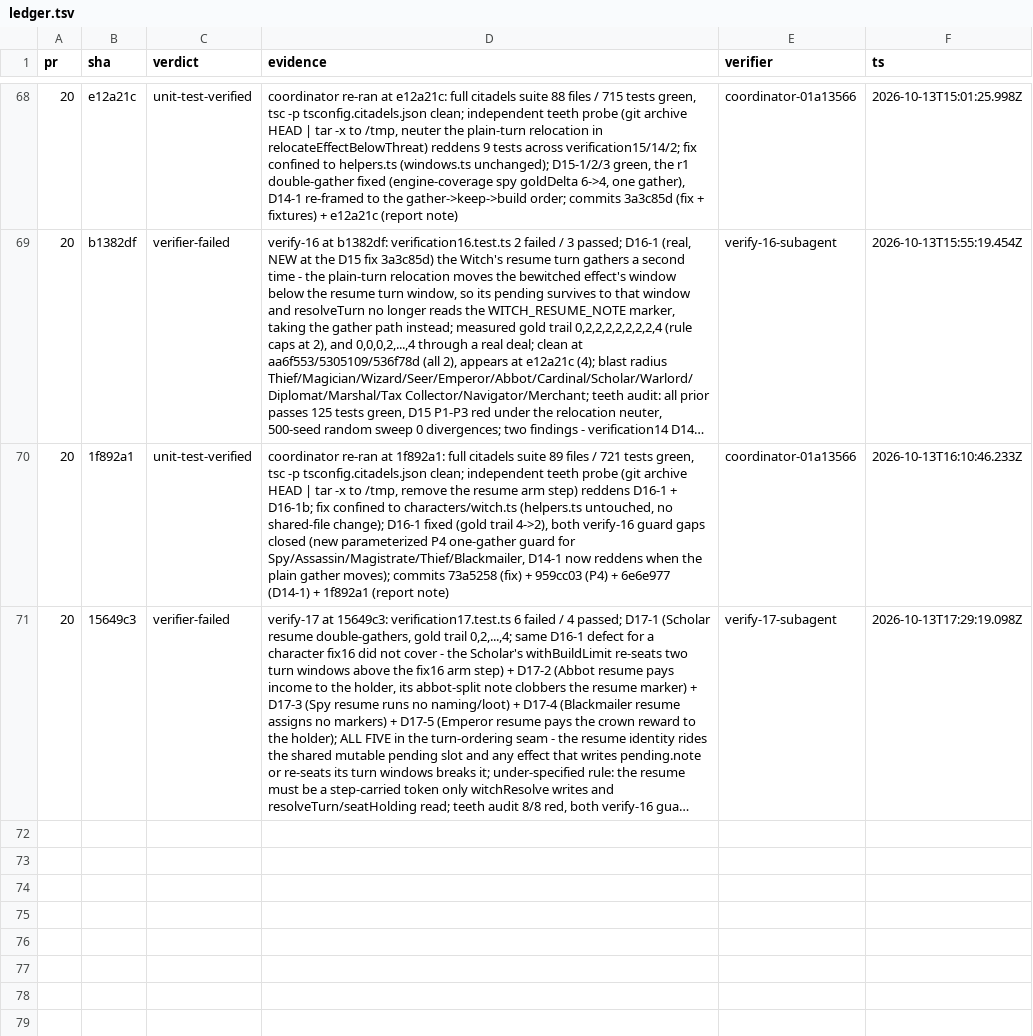
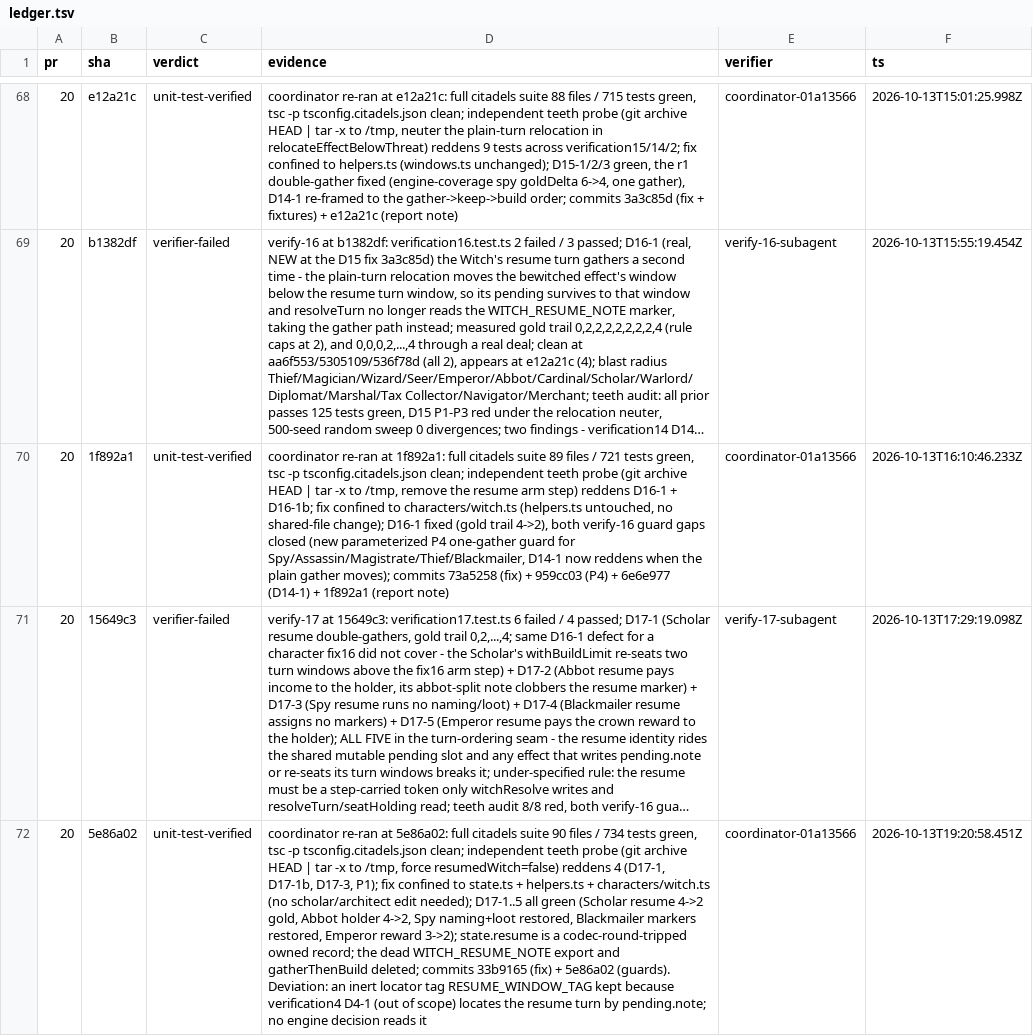
Before and after one commit to falentio/boardgame, a TSV file: orchestrate/citadels/ledger.tsv, drawn as a sheet; only a part is shown, gaps mark what is left out; long unchanged cells end in …; the diff names each change by its address in the sheet, - before the commit and + after, or states it on an @@ line.

Commit message:
chore(citadels): drain fix17 (D17-1..5 closed) and target verify-18 at 5e86a02

```diff
--- a/orchestrate/citadels/ledger.tsv
+++ b/orchestrate/citadels/ledger.tsv
+row 72: 20 | 5e86a02 | unit-test-verified | coordinator re-ran at 5e86a02: full citadels suite 90 files / 734 tests green, tsc -p tsconfig.citadels.json clean; independent teeth probe (git archive HEAD | tar -x to /tmp, force resumedWitch=false) reddens 4 (D17-1, D17-1b, D17-3, P1); fix confined to state.ts + helpers.ts + characters/witch.ts (no scholar/architect edit needed); D17-1..5 all green (Scholar resume 4->2 gold, Abbot holder 4->2, Spy naming+loot restored, Blackmailer markers restored, Emperor reward 3->2); state.resume is a codec-round-tripped owned record; the dead WITCH_RESUME_NOTE export and gatherThenBuild deleted; commits 33b9165 (fix) + 5e86a02 (guards). Deviation: an inert locator tag RESUME_WINDOW_TAG kept because verification4 D4-1 (out of scope) locates the resume turn by pending.note; no engine decision reads it | coordinator-01a13566 | 2026-10-13T19:20:58.451Z
```
Also changed, not shown: orchestrate/citadels/units.tsv, 4 other files.
